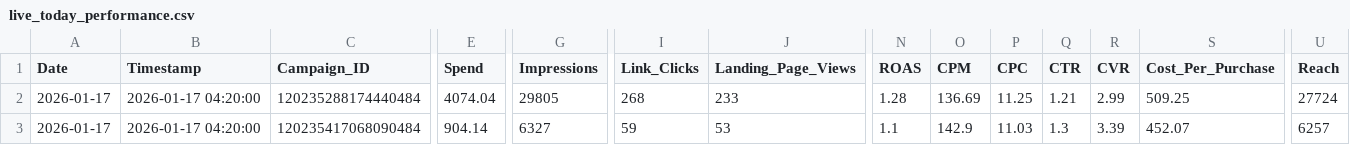
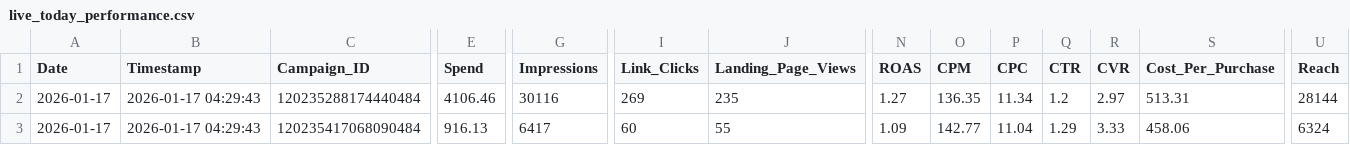
Before and after one commit to sreepathiyogi-blip/meta-live-dashboard, a CSV file: live_today_performance.csv, drawn as a sheet; only a part is shown, gaps mark what is left out; the diff covers the shown part only; the diff names each change by its address in the sheet, - before the commit and + after, or states it on an @@ line.

```diff
--- a/live_today_performance.csv
+++ b/live_today_performance.csv
-B2:B3 (Timestamp): 2026-01-17 04:20:00
+B2:B3 (Timestamp): 2026-01-17 04:29:43
-E2 (Spend): 4074.04
+E2 (Spend): 4106.46
-G2 (Impressions): 29805
+G2 (Impressions): 30116
-I2 (Link_Clicks): 268
+I2 (Link_Clicks): 269
-J2 (Landing_Page_Views): 233
+J2 (Landing_Page_Views): 235
-N2 (ROAS): 1.28
+N2 (ROAS): 1.27
-O2 (CPM): 136.69
+O2 (CPM): 136.35
-P2 (CPC): 11.25
+P2 (CPC): 11.34
-Q2 (CTR): 1.21
+Q2 (CTR): 1.2
-R2 (CVR): 2.99
+R2 (CVR): 2.97
-S2 (Cost_Per_Purchase): 509.25
+S2 (Cost_Per_Purchase): 513.31
-U2 (Reach): 27724
+U2 (Reach): 28144
-E3 (Spend): 904.14
+E3 (Spend): 916.13
-G3 (Impressions): 6327
+G3 (Impressions): 6417
-I3 (Link_Clicks): 59
+I3 (Link_Clicks): 60
-J3 (Landing_Page_Views): 53
+J3 (Landing_Page_Views): 55
-N3 (ROAS): 1.1
+N3 (ROAS): 1.09
-O3 (CPM): 142.9
+O3 (CPM): 142.77
-P3 (CPC): 11.03
+P3 (CPC): 11.04
-Q3 (CTR): 1.3
+Q3 (CTR): 1.29
-R3 (CVR): 3.39
+R3 (CVR): 3.33
-S3 (Cost_Per_Purchase): 452.07
+S3 (Cost_Per_Purchase): 458.06
-U3 (Reach): 6257
+U3 (Reach): 6324
```
Also changed, not shown: 120 edited cells elsewhere in this file, complete_campaign_data.csv, daily_summary.csv, 2 other files.
